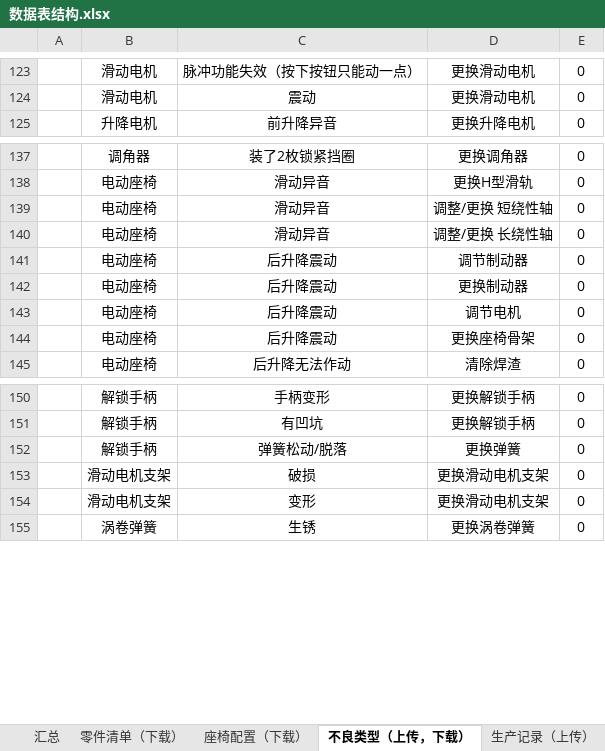
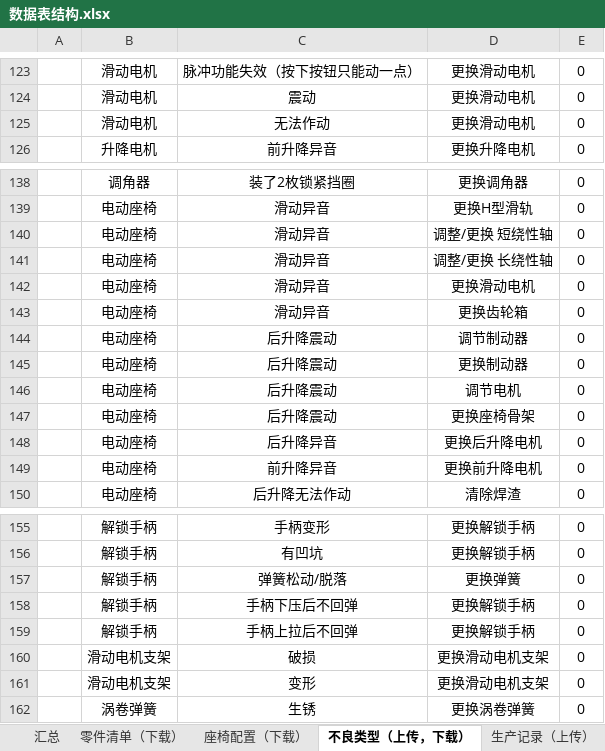
Before and after one commit to 102757017/wico, an Excel workbook: wico/数据表结构.xlsx, sheet 不良类型（上传，下载）, drawn as a sheet; only a part is shown, gaps mark what is left out; values as stored, in another font and other column widths than the file's, no borders; the diff names each change by its address in the sheet, - before the commit and + after, or states it on an @@ line.

```diff
--- a/wico/数据表结构.xlsx (sheet 不良类型（上传，下载）)
+++ b/wico/数据表结构.xlsx (sheet 不良类型（上传，下载）)
+row 125:  | 滑动电机 | 无法作动 | 更换滑动电机 | 0
+row 142:  | 电动座椅 | 滑动异音 | 更换滑动电机 | 0
+row 143:  | 电动座椅 | 滑动异音 | 更换齿轮箱 | 0
+row 148:  | 电动座椅 | 后升降异音 | 更换后升降电机 | 0
+row 149:  | 电动座椅 | 前升降异音 | 更换前升降电机 | 0
+row 158:  | 解锁手柄 | 手柄下压后不回弹 | 更换解锁手柄 | 0
+row 159:  | 解锁手柄 | 手柄上拉后不回弹 | 更换解锁手柄 | 0
```
Also changed, not shown: charts or pictures, 7 other files.
